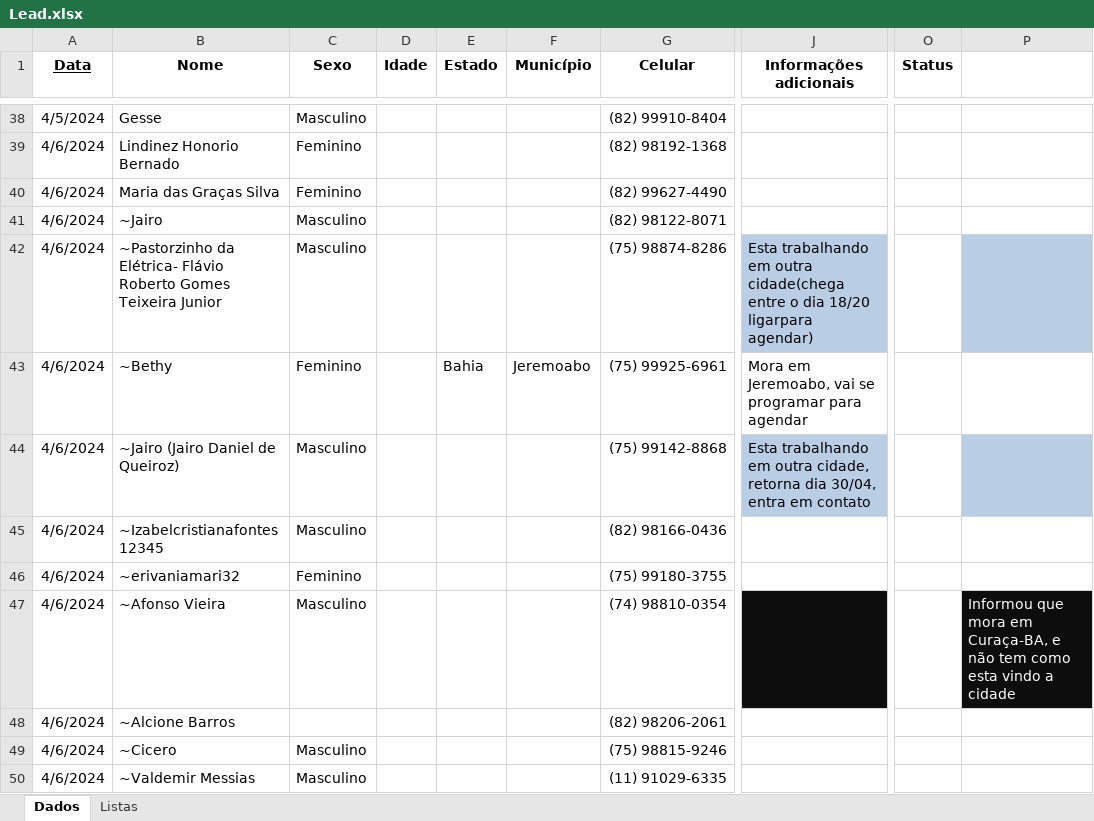
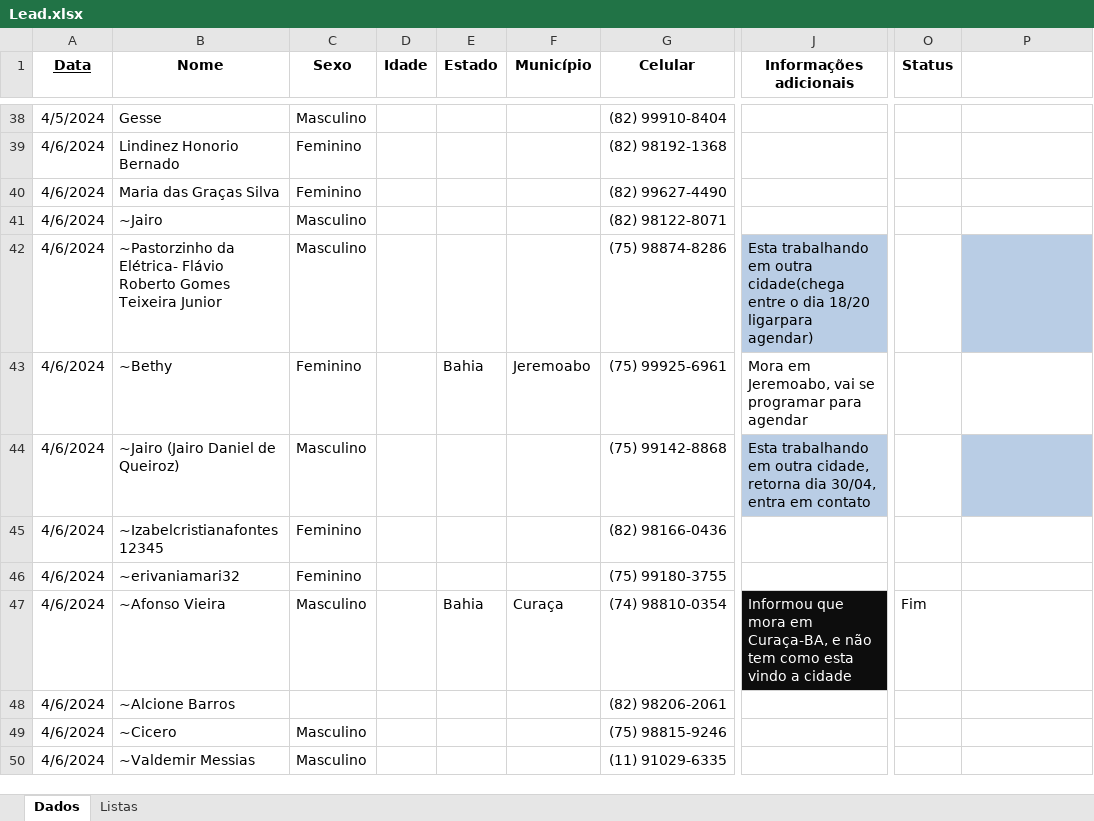
Before and after one commit to floquinho2024/floquinho2024, an Excel workbook: Lead.xlsx, sheet Dados, drawn as a sheet; only a part is shown, gaps mark what is left out; values as stored, in another font and other column widths than the file's, no borders; the diff covers the shown part only; the diff names each change by its address in the sheet, - before the commit and + after, or states it on an @@ line.

Commit message:
Add files via upload

```diff
--- a/Lead.xlsx (sheet Dados)
+++ b/Lead.xlsx (sheet Dados)
-C45 (Sexo): Masculino
+C45 (Sexo): Feminino
-E47 (Estado): (empty)
+E47 (Estado): Bahia
-F47 (Município): (empty)
+F47 (Município): Curaça
-J47 (Informações adicionais): (empty)
+J47 (Informações adicionais): Informou que mora em Curaça-BA, e não tem como esta vindo a cidade
-O47 (Status): (empty)
+O47 (Status): Fim
-P47: Informou que mora em Curaça-BA, e não tem como esta vindo a cidade
+P47: (empty)
-P47 fill: #0D0D0D
+P47 fill: none
```
Also changed, not shown: 23 added rows and 10 edited cells elsewhere in this sheet.
